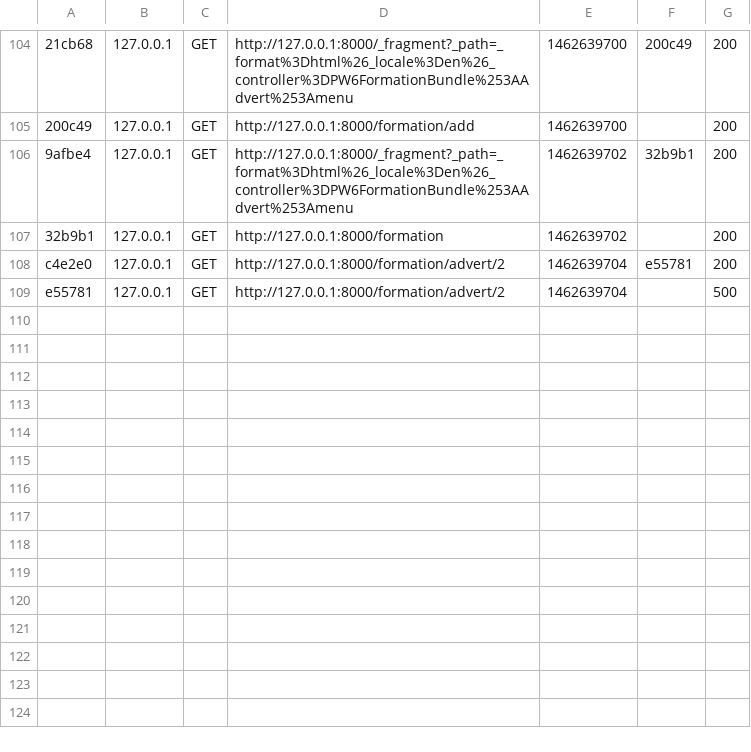
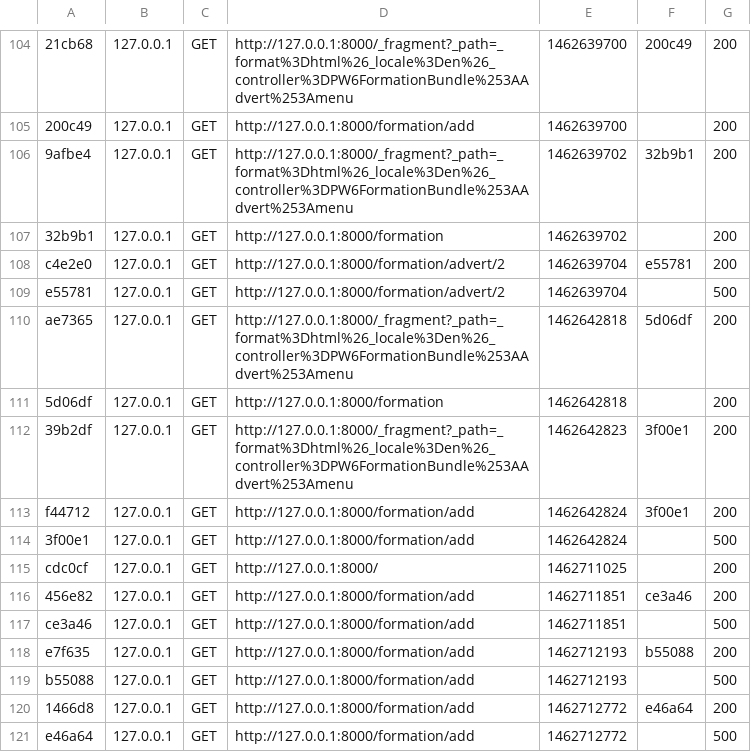
Before and after one commit to PierrickJACQUETTE/Mercury, a CSV file: var/cache/dev/profiler/index.csv, drawn as a sheet; only a part is shown, gaps mark what is left out.

Commit message:
formation doctrine start

```diff
--- a/var/cache/dev/profiler/index.csv
+++ b/var/cache/dev/profiler/index.csv
@@ -109 +109,13 @@ c4e2e0,127.0.0.1,GET,http://127.0.0.1:8000/formation/advert/2,1462639704,e55781,
 e55781,127.0.0.1,GET,http://127.0.0.1:8000/formation/advert/2,1462639704,,500
+ae7365,127.0.0.1,GET,http://127.0.0.1:8000/_fragment?_path=_format%3Dhtml%26_locale%3Den%26_controller%3DPW6FormationBundle%253AAdvert%253Amenu,1462642818,5d06df,200
+5d06df,127.0.0.1,GET,http://127.0.0.1:8000/formation,1462642818,,200
+39b2df,127.0.0.1,GET,http://127.0.0.1:8000/_fragment?_path=_format%3Dhtml%26_locale%3Den%26_controller%3DPW6FormationBundle%253AAdvert%253Amenu,1462642823,3f00e1,200
+f44712,127.0.0.1,GET,http://127.0.0.1:8000/formation/add,1462642824,3f00e1,200
+3f00e1,127.0.0.1,GET,http://127.0.0.1:8000/formation/add,1462642824,,500
+cdc0cf,127.0.0.1,GET,http://127.0.0.1:8000/,1462711025,,200
+456e82,127.0.0.1,GET,http://127.0.0.1:8000/formation/add,1462711851,ce3a46,200
+ce3a46,127.0.0.1,GET,http://127.0.0.1:8000/formation/add,1462711851,,500
+e7f635,127.0.0.1,GET,http://127.0.0.1:8000/formation/add,1462712193,b55088,200
+b55088,127.0.0.1,GET,http://127.0.0.1:8000/formation/add,1462712193,,500
+1466d8,127.0.0.1,GET,http://127.0.0.1:8000/formation/add,1462712772,e46a64,200
+e46a64,127.0.0.1,GET,http://127.0.0.1:8000/formation/add,1462712772,,500
```
Also changed, not shown: 25 other files.
